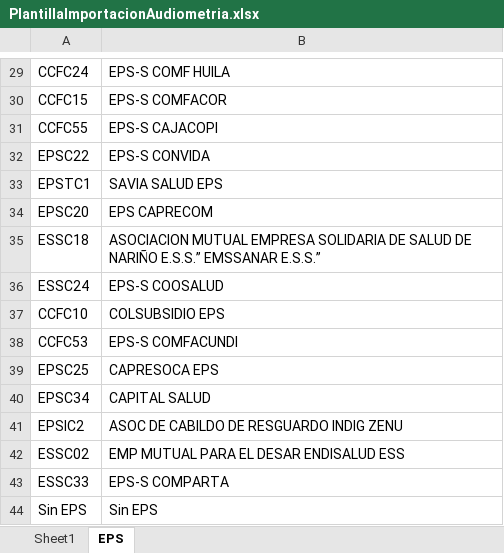
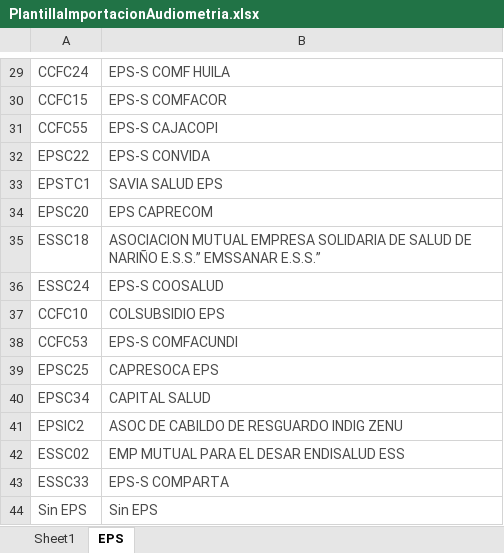
Before and after one commit to maycolroa/sauce_rigs, an Excel workbook: storage/app/templates/PlantillaImportacionAudiometria.xlsx, sheet EPS, drawn as a sheet; only a part is shown, gaps mark what is left out; values as stored, in another font and other column widths than the file's, no borders; the diff covers the shown part only; the diff names each change by its address in the sheet, - before the commit and + after, or states it on an @@ line.

```diff
--- a/storage/app/templates/PlantillaImportacionAudiometria.xlsx (sheet EPS)
+++ b/storage/app/templates/PlantillaImportacionAudiometria.xlsx (sheet EPS)
-A29:B44 text colour: black
+A29:B44 text colour: #4C4C4C
```
Also changed, not shown: cell formats elsewhere in this sheet, sheet Sheet1, 12 other files.
